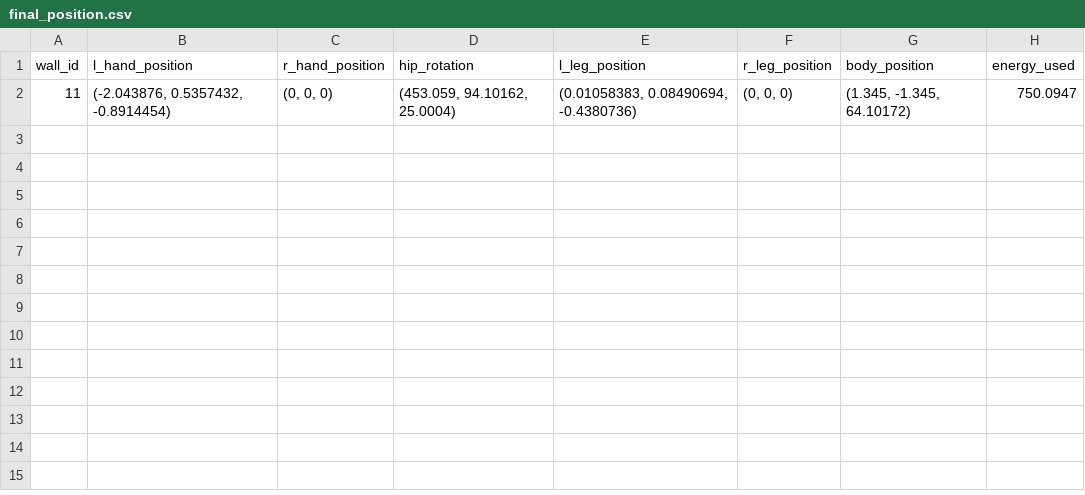
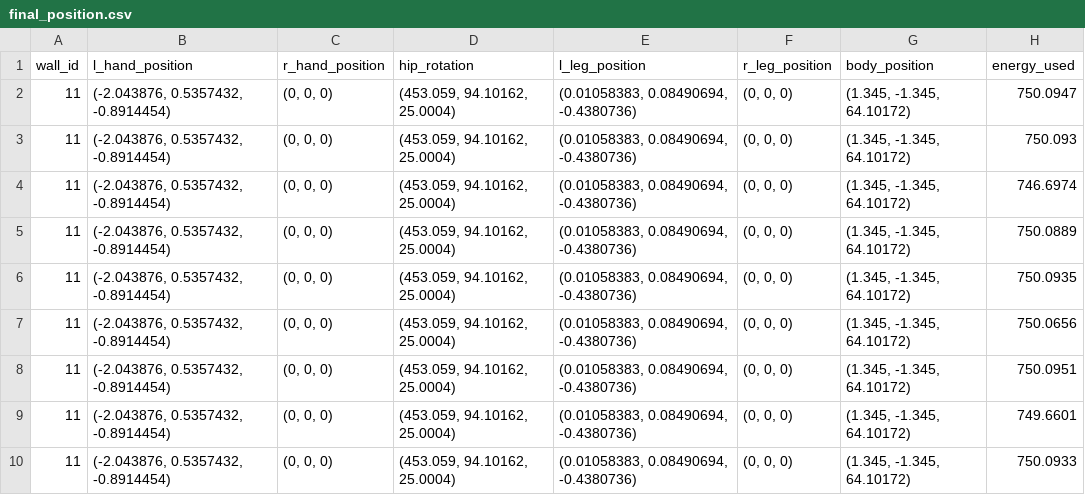
Before and after one commit to lopezbec/Hole_in_Wall_RL_agents, a CSV file: HoleInTheWallv3/Assets/Scripts/Reinforcement_Learning/final_position.csv, drawn as a sheet; the diff names each change by its address in the sheet, - before the commit and + after, or states it on an @@ line.

Commit message:
Testing Equations
Modifying how walls move until pose is completed

```diff
--- a/HoleInTheWallv3/Assets/Scripts/Reinforcement_Learning/final_position.csv
+++ b/HoleInTheWallv3/Assets/Scripts/Reinforcement_Learning/final_position.csv
+row 3: 11 | (-2.043876, 0.5357432, -0.8914454) | (0, 0, 0) | (453.059, 94.10162, 25.0004) | (0.01058383, 0.08490694, -0.4380736) | (0, 0, 0) | (1.345, -1.345, 64.10172) | 750.093
+row 4: 11 | (-2.043876, 0.5357432, -0.8914454) | (0, 0, 0) | (453.059, 94.10162, 25.0004) | (0.01058383, 0.08490694, -0.4380736) | (0, 0, 0) | (1.345, -1.345, 64.10172) | 746.6974
+row 5: 11 | (-2.043876, 0.5357432, -0.8914454) | (0, 0, 0) | (453.059, 94.10162, 25.0004) | (0.01058383, 0.08490694, -0.4380736) | (0, 0, 0) | (1.345, -1.345, 64.10172) | 750.0889
+row 6: 11 | (-2.043876, 0.5357432, -0.8914454) | (0, 0, 0) | (453.059, 94.10162, 25.0004) | (0.01058383, 0.08490694, -0.4380736) | (0, 0, 0) | (1.345, -1.345, 64.10172) | 750.0935
+row 7: 11 | (-2.043876, 0.5357432, -0.8914454) | (0, 0, 0) | (453.059, 94.10162, 25.0004) | (0.01058383, 0.08490694, -0.4380736) | (0, 0, 0) | (1.345, -1.345, 64.10172) | 750.0656
+row 8: 11 | (-2.043876, 0.5357432, -0.8914454) | (0, 0, 0) | (453.059, 94.10162, 25.0004) | (0.01058383, 0.08490694, -0.4380736) | (0, 0, 0) | (1.345, -1.345, 64.10172) | 750.0951
+row 9: 11 | (-2.043876, 0.5357432, -0.8914454) | (0, 0, 0) | (453.059, 94.10162, 25.0004) | (0.01058383, 0.08490694, -0.4380736) | (0, 0, 0) | (1.345, -1.345, 64.10172) | 749.6601
+row 10: 11 | (-2.043876, 0.5357432, -0.8914454) | (0, 0, 0) | (453.059, 94.10162, 25.0004) | (0.01058383, 0.08490694, -0.4380736) | (0, 0, 0) | (1.345, -1.345, 64.10172) | 750.0933
```
Also changed, not shown: 6 other files.
